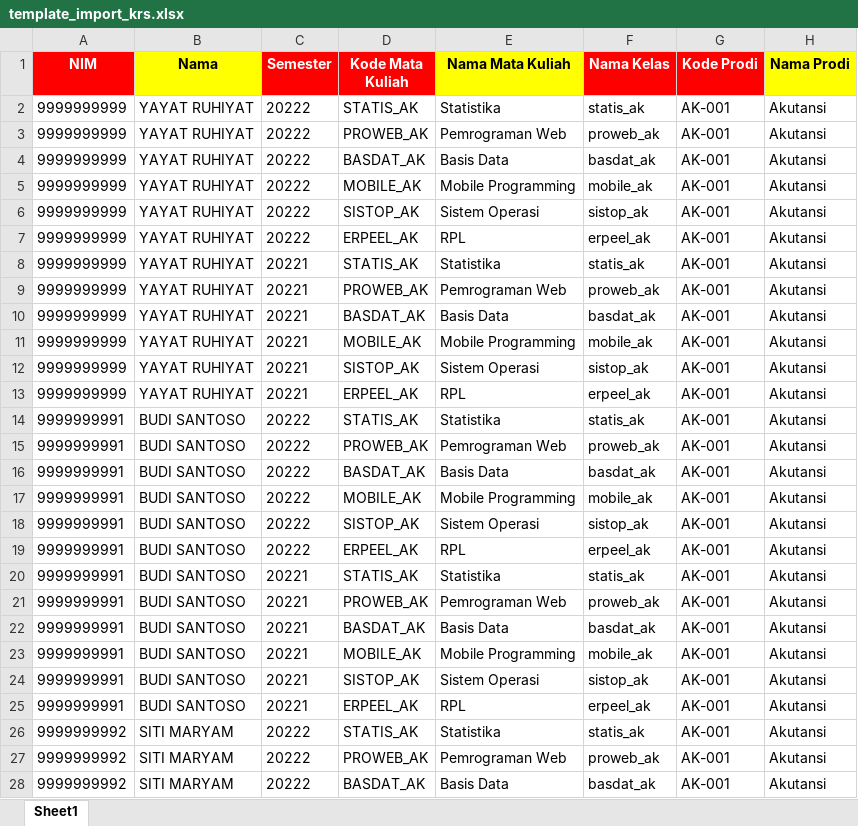
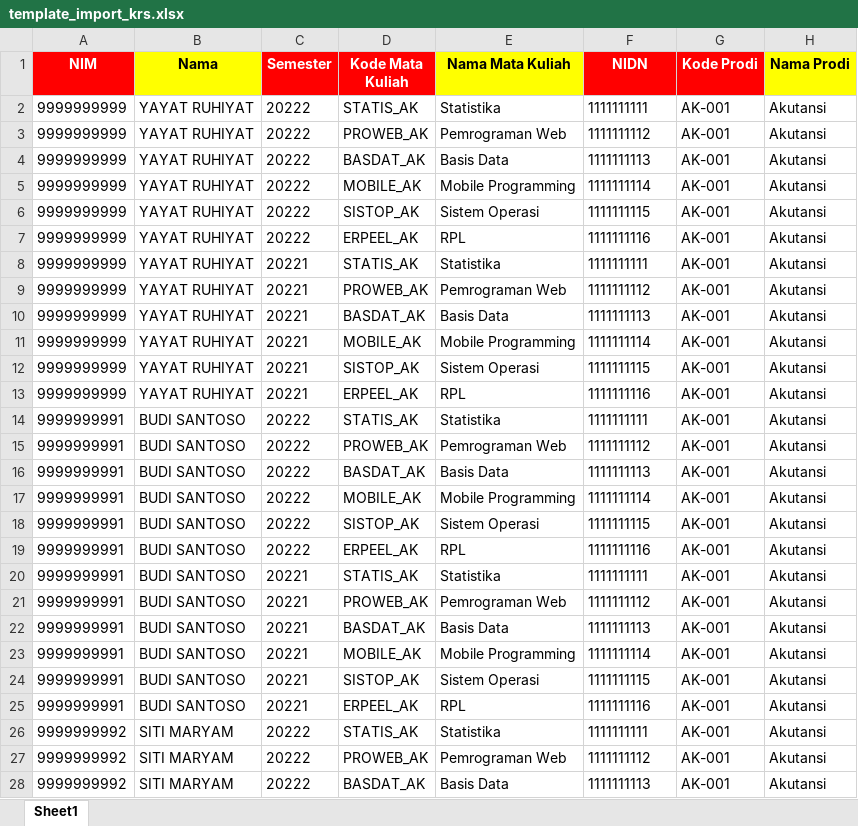
Before and after one commit to satriayp262/siakadppgi, an Excel workbook: public/template/template_import_krs.xlsx, sheet Sheet1, drawn as a sheet; only a part is shown; values as stored, in another font and other column widths than the file's, no borders; the diff covers the shown part only; the diff names each change by its address in the sheet, - before the commit and + after, or states it on an @@ line.

```diff
--- a/public/template/template_import_krs.xlsx (sheet Sheet1)
+++ b/public/template/template_import_krs.xlsx (sheet Sheet1)
-F1: Nama Kelas
+F1: NIDN
-F2 (NIDN): statis_ak
+F2 (NIDN): 1111111111
-F3 (NIDN): proweb_ak
+F3 (NIDN): 1111111112
-F4 (NIDN): basdat_ak
+F4 (NIDN): 1111111113
-F5 (NIDN): mobile_ak
+F5 (NIDN): 1111111114
-F6 (NIDN): sistop_ak
+F6 (NIDN): 1111111115
-F7 (NIDN): erpeel_ak
+F7 (NIDN): 1111111116
-F8 (NIDN): statis_ak
+F8 (NIDN): 1111111111
-F9 (NIDN): proweb_ak
+F9 (NIDN): 1111111112
-F10 (NIDN): basdat_ak
+F10 (NIDN): 1111111113
-F11 (NIDN): mobile_ak
+F11 (NIDN): 1111111114
-F12 (NIDN): sistop_ak
+F12 (NIDN): 1111111115
-F13 (NIDN): erpeel_ak
+F13 (NIDN): 1111111116
-F14 (NIDN): statis_ak
+F14 (NIDN): 1111111111
-F15 (NIDN): proweb_ak
+F15 (NIDN): 1111111112
-F16 (NIDN): basdat_ak
+F16 (NIDN): 1111111113
-F17 (NIDN): mobile_ak
+F17 (NIDN): 1111111114
-F18 (NIDN): sistop_ak
+F18 (NIDN): 1111111115
-F19 (NIDN): erpeel_ak
+F19 (NIDN): 1111111116
-F20 (NIDN): statis_ak
+F20 (NIDN): 1111111111
-F21 (NIDN): proweb_ak
+F21 (NIDN): 1111111112
-F22 (NIDN): basdat_ak
+F22 (NIDN): 1111111113
-F23 (NIDN): mobile_ak
+F23 (NIDN): 1111111114
-F24 (NIDN): sistop_ak
+F24 (NIDN): 1111111115
-F25 (NIDN): erpeel_ak
+F25 (NIDN): 1111111116
-F26 (NIDN): statis_ak
+F26 (NIDN): 1111111111
-F27 (NIDN): proweb_ak
+F27 (NIDN): 1111111112
-F28 (NIDN): basdat_ak
+F28 (NIDN): 1111111113
```
Also changed, not shown: 225 edited cells elsewhere in this sheet, public/template/template_import_mahasiswa.xlsx, 12 other files.
